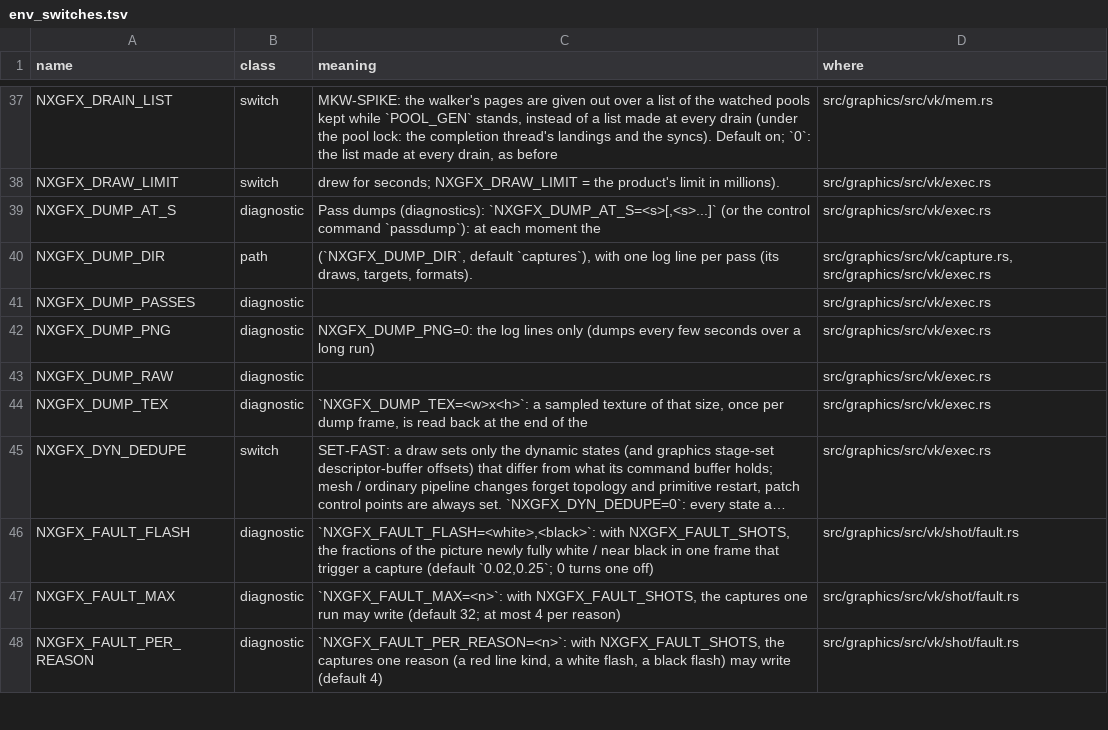
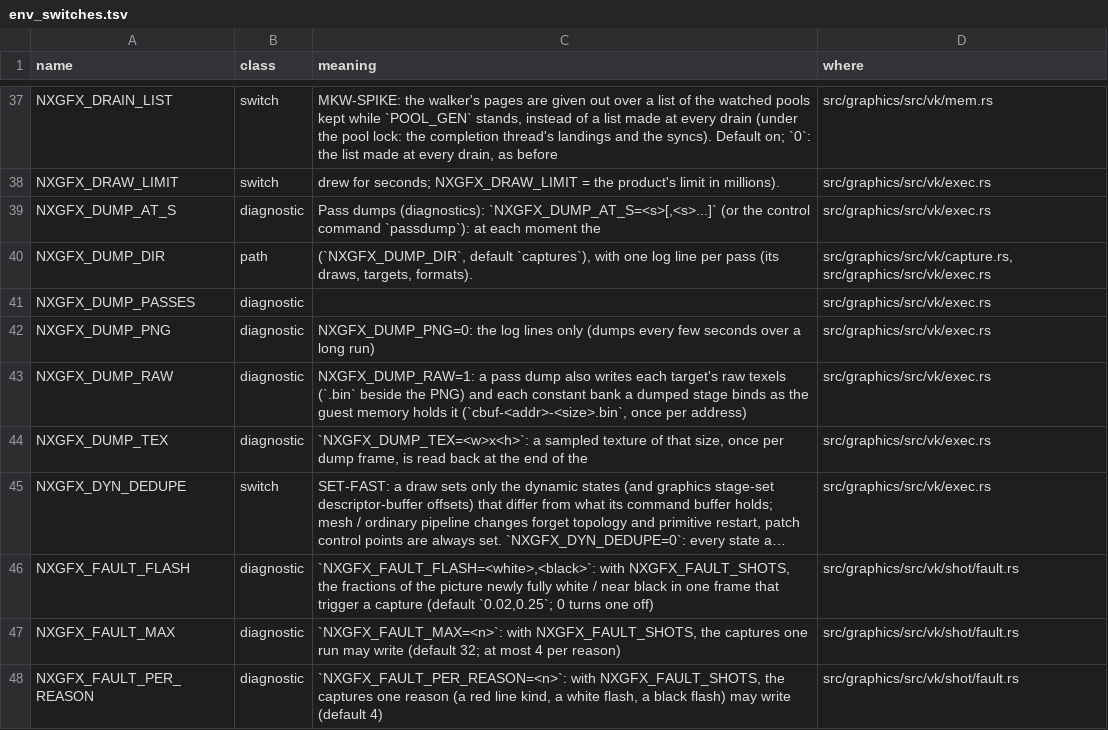
Before and after one commit to ChrisColeTech/nxrs, a TSV file: docs/env_switches.tsv, drawn as a sheet; only a part is shown, gaps mark what is left out; long unchanged cells end in ….

```diff
--- a/docs/env_switches.tsv
+++ b/docs/env_switches.tsv
@@ -42,3 +42,3 @@ NXGFX_DUMP_PASSES	diagnostic		src/graphics/src/vk/exec.rs
 NXGFX_DUMP_PNG	diagnostic	NXGFX_DUMP_PNG=0: the log lines only (dumps every few seconds over a long run)	src/graphics/src/vk/exec.rs
-NXGFX_DUMP_RAW	diagnostic		src/graphics/src/vk/exec.rs
+NXGFX_DUMP_RAW	diagnostic	NXGFX_DUMP_RAW=1: a pass dump also writes each target's raw texels (`.bin` beside the PNG) and each constant bank a dumped stage binds as the guest memory holds it (`cbuf-<addr>-<size>.bin`, once per address)	src/graphics/src/vk/exec.rs
 NXGFX_DUMP_TEX	diagnostic	`NXGFX_DUMP_TEX=<w>x<h>`: a sampled texture of that size, once per dump frame, is read back at the end of the	src/graphics/src/vk/exec.rs
```
Also changed, not shown: 2 other files.
